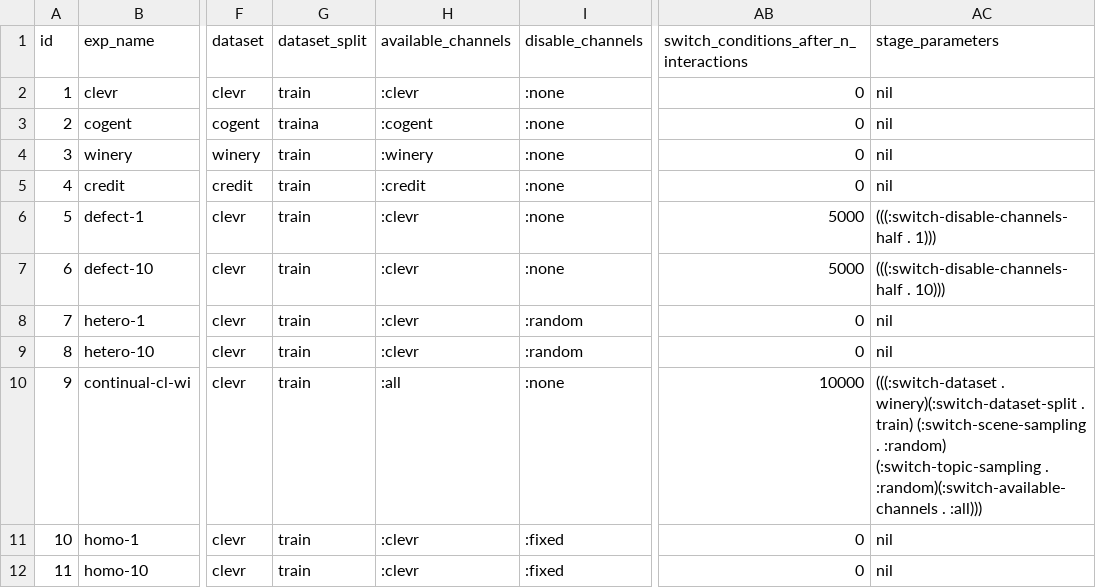
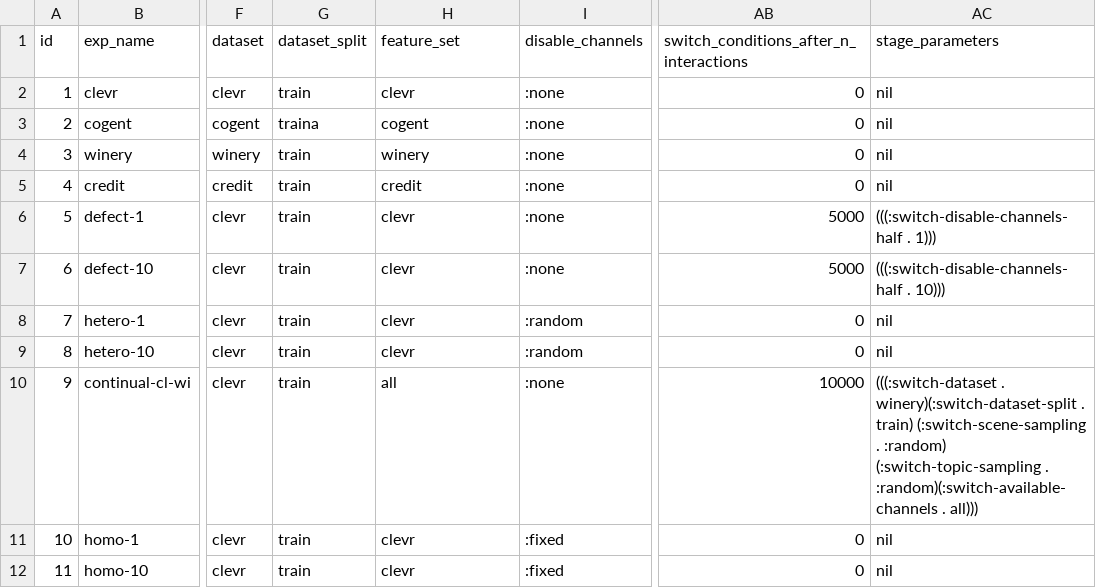
Before and after one commit to jotadwright/babel, a CSV file: experiments/concept-emergence2/batch/data-train/exp-equality.csv, drawn as a sheet; only a part is shown, gaps mark what is left out; the diff names each change by its address in the sheet, - before the commit and + after, or states it on an @@ line.

```diff
--- a/experiments/concept-emergence2/batch/data-train/exp-equality.csv
+++ b/experiments/concept-emergence2/batch/data-train/exp-equality.csv
-H1: available_channels
+H1: feature_set
-H2 (feature_set): :clevr
+H2 (feature_set): clevr
-H3 (feature_set): :cogent
+H3 (feature_set): cogent
-H4 (feature_set): :winery
+H4 (feature_set): winery
-H5 (feature_set): :credit
+H5 (feature_set): credit
-H6:H9 (feature_set): :clevr
+H6:H9 (feature_set): clevr
-H10 (feature_set): :all
+H10 (feature_set): all
-AC10 (stage_parameters): …:random)(:switch-available-channels . :all)))
+AC10 (stage_parameters): …:random)(:switch-available-channels . all)))
-H11:H12 (feature_set): :clevr
+H11:H12 (feature_set): clevr
```
Also changed, not shown: experiments/concept-emergence2/batch/data-test/test-paper-cheese.csv, experiments/concept-emergence2/batch/data-test/test-paper-hydra.csv, 2 other files.
